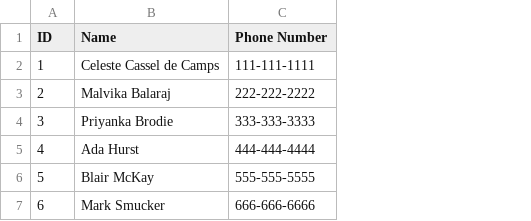
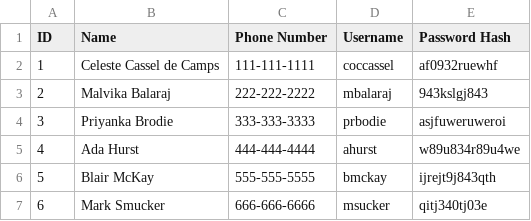
Before and after one commit to cocassel/milk-buddy, a CSV file: receivers.csv, drawn as a sheet; the diff names each change by its address in the sheet, - before the commit and + after, or states it on an @@ line.

```diff
--- a/receivers.csv
+++ b/receivers.csv
+column D (Username), rows 2-7: coccassel | mbalaraj | prbodie | ahurst | bmckay | msucker
+column E (Password Hash), rows 2-7: af0932ruewhf | 943kslgj843 | asjfuweruweroi | w89u834r89u4we | ijrejt9j843qth | qitj340tj03e
```
Also changed, not shown: 1 other file.
